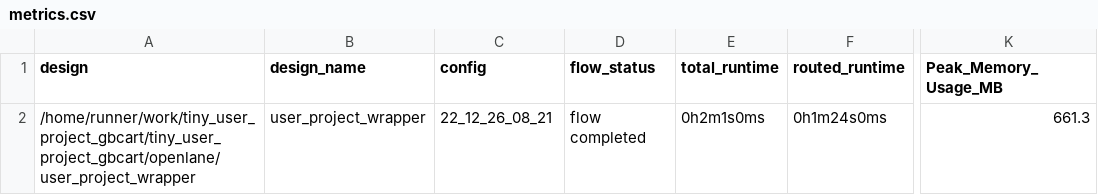
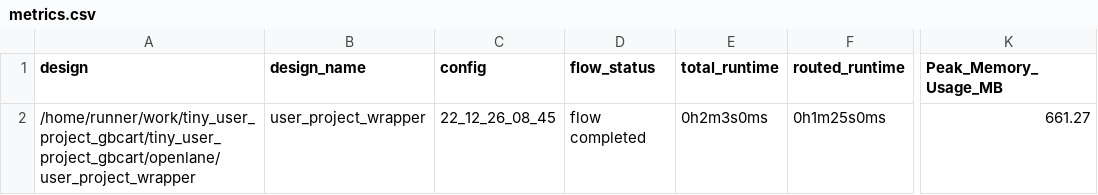
Before and after one commit to mdagois/tiny_user_project_gbcart, a CSV file: signoff/user_project_wrapper/metrics.csv, drawn as a sheet; only a part is shown, gaps mark what is left out; the diff names each change by its address in the sheet, - before the commit and + after, or states it on an @@ line.

Commit message:
harden project [skip ci]

```diff
--- a/signoff/user_project_wrapper/metrics.csv
+++ b/signoff/user_project_wrapper/metrics.csv
-C2 (config): 22_12_26_08_21
+C2 (config): 22_12_26_08_45
-E2 (total_runtime): 0h2m1s0ms
+E2 (total_runtime): 0h2m3s0ms
-F2 (routed_runtime): 0h1m24s0ms
+F2 (routed_runtime): 0h1m25s0ms
-K2 (Peak_Memory_Usage_MB): 661.3
+K2 (Peak_Memory_Usage_MB): 661.27
```
Also changed, not shown: signoff/tiny_user_project/metrics.csv, 19 other files.
